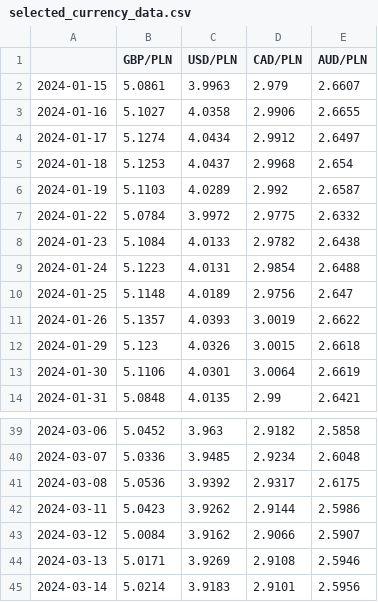
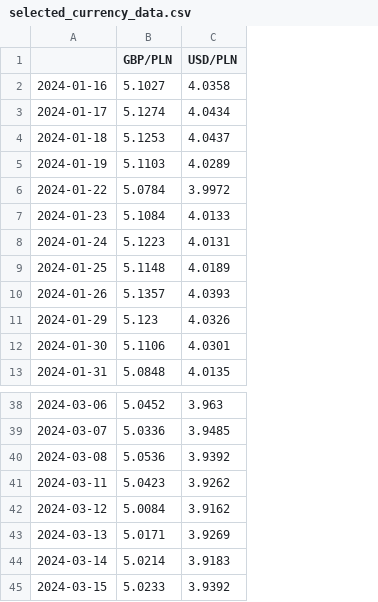
Before and after one commit to niepomaker/RecruitmentTask, a CSV file: selected_currency_data.csv, drawn as a sheet; only a part is shown, gaps mark what is left out; removed rows and columns are numbered as before the commit, all else as after; the diff names each change by its address in the sheet, - before the commit and + after, or states it on an @@ line.

```diff
--- a/selected_currency_data.csv
+++ b/selected_currency_data.csv
-column D (CAD/PLN), rows 3-14: 2.9906 | 2.9912 | 2.9968 | 2.992 | 2.9775 | 2.9782 | 2.9854 | 2.9756 | 3.0019 | 3.0015 | 3.0064 | 2.99; rows 39-45: 2.9182 | 2.9234 | 2.9317 | 2.9144 | 2.9066 | 2.9108 | 2.9101
-column E (AUD/PLN), rows 3-14: 2.6655 | 2.6497 | 2.654 | 2.6587 | 2.6332 | 2.6438 | 2.6488 | 2.647 | 2.6622 | 2.6618 | 2.6619 | 2.6421; rows 39-45: 2.5858 | 2.6048 | 2.6175 | 2.5986 | 2.5907 | 2.5946 | 2.5956
-row 2: 2024-01-15 | 5.0861 | 3.9963 | 2.979 | 2.6607
+row 45: 2024-03-15 | 5.0233 | 3.9392
```
Also changed, not shown: 1 other file.
